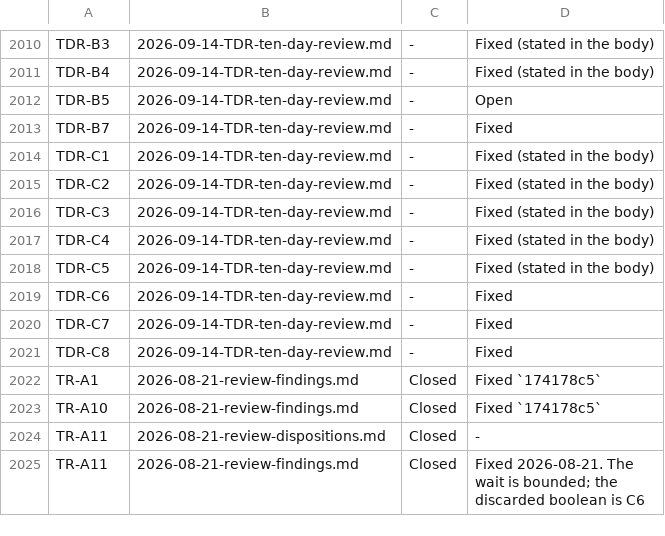
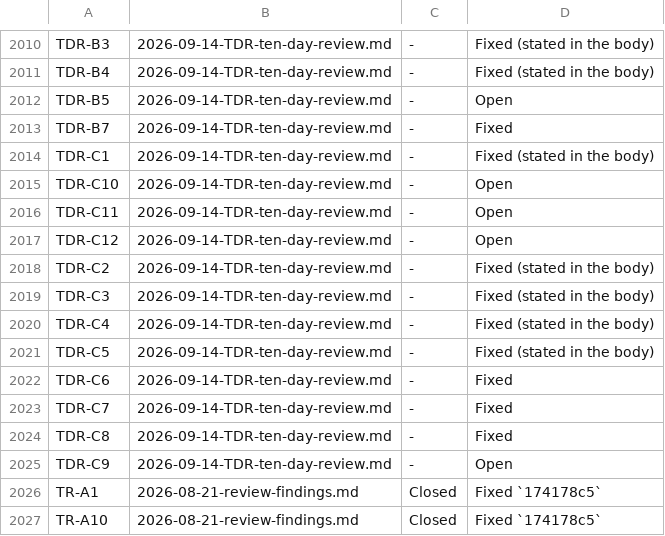
Before and after one commit to bob123456678/TrainControl, a TSV file: docs/manual-tests/findings.tsv, drawn as a sheet; only a part is shown, gaps mark what is left out; the shorter side is filled out with more unchanged rows.

```diff
--- a/docs/manual-tests/findings.tsv
+++ b/docs/manual-tests/findings.tsv
@@ -2014,2 +2014,5 @@ TDR-B7	2026-09-14-TDR-ten-day-review.md	-	Fixed
 TDR-C1	2026-09-14-TDR-ten-day-review.md	-	Fixed (stated in the body)
+TDR-C10	2026-09-14-TDR-ten-day-review.md	-	Open
+TDR-C11	2026-09-14-TDR-ten-day-review.md	-	Open
+TDR-C12	2026-09-14-TDR-ten-day-review.md	-	Open
 TDR-C2	2026-09-14-TDR-ten-day-review.md	-	Fixed (stated in the body)
@@ -2021,2 +2024,3 @@ TDR-C7	2026-09-14-TDR-ten-day-review.md	-	Fixed
 TDR-C8	2026-09-14-TDR-ten-day-review.md	-	Fixed
+TDR-C9	2026-09-14-TDR-ten-day-review.md	-	Open
 TR-A1	2026-08-21-review-findings.md	Closed	Fixed `174178c5`
```
Also changed, not shown: 2 other files.
